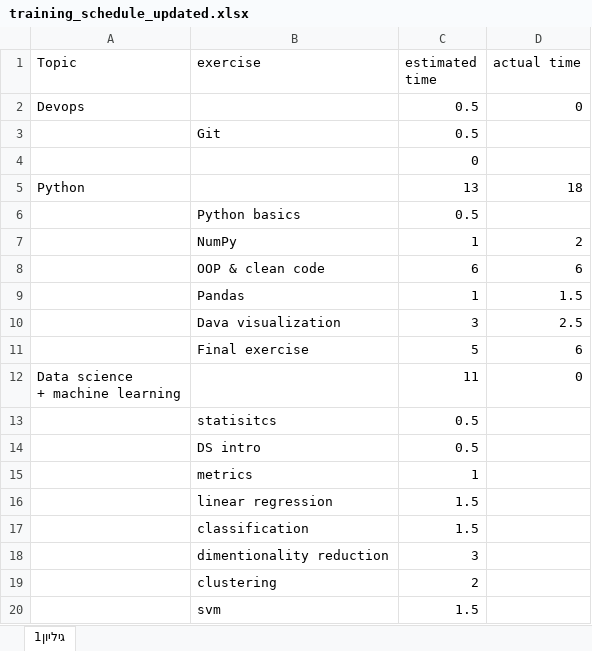
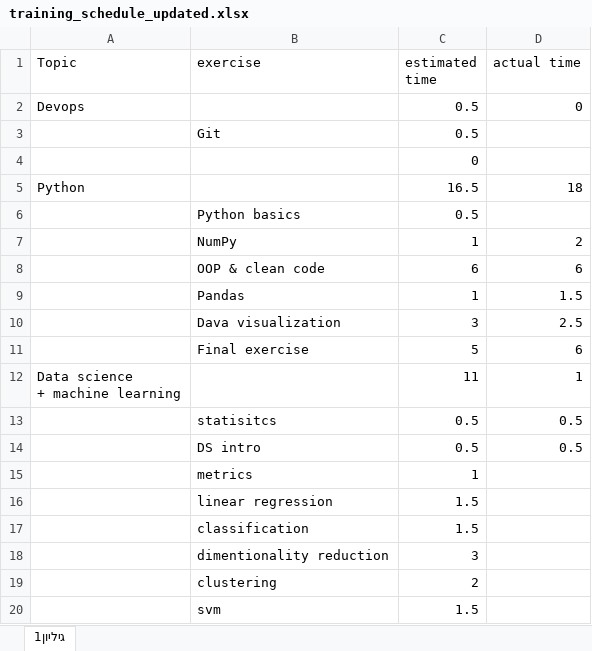
Before and after one commit to ronTohar1/CV_training, an Excel workbook: training_schedule_updated.xlsx, sheet גיליון1, drawn as a sheet; only a part is shown; values as stored, in another font and other column widths than the file's, no borders; the diff names each change by its address in the sheet, - before the commit and + after, or states it on an @@ line.

```diff
--- a/training_schedule_updated.xlsx (sheet גיליון1)
+++ b/training_schedule_updated.xlsx (sheet גיליון1)
-C5 (estimated time): 13
+C5 (estimated time): 16.5
-D12 (actual time): 0
+D12 (actual time): 1
-D13:D14 (actual time): (empty)
+D13:D14 (actual time): 0.5
```
Also changed, not shown: 1 other file.
